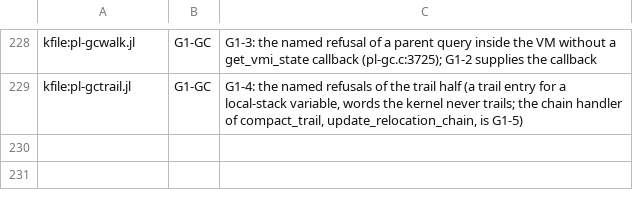
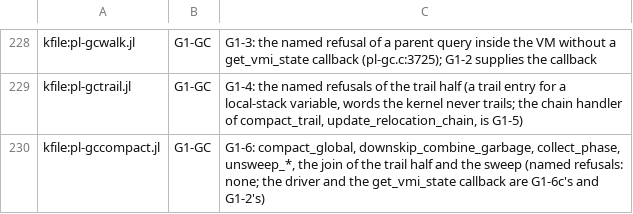
Before and after one commit to CognitiveSubstratesAI/LogicKernel, a TSV file: docs/r2_owners.tsv, drawn as a sheet; only a part is shown, gaps mark what is left out.

```diff
--- a/docs/r2_owners.tsv
+++ b/docs/r2_owners.tsv
@@ -229 +229,2 @@ kfile:pl-gcwalk.jl	G1-GC	G1-3: the named refusal of a parent query inside the VM
 kfile:pl-gctrail.jl	G1-GC	G1-4: the named refusals of the trail half (a trail entry for a local-stack variable, words the kernel never trails; the chain handler of compact_trail, update_relocation_chain, is G1-5)
+kfile:pl-gccompact.jl	G1-GC	G1-6: compact_global, downskip_combine_garbage, collect_phase, unsweep_*, the join of the trail half and the sweep (named refusals: none; the driver and the get_vmi_state callback are G1-6c's and G1-2's)
```
